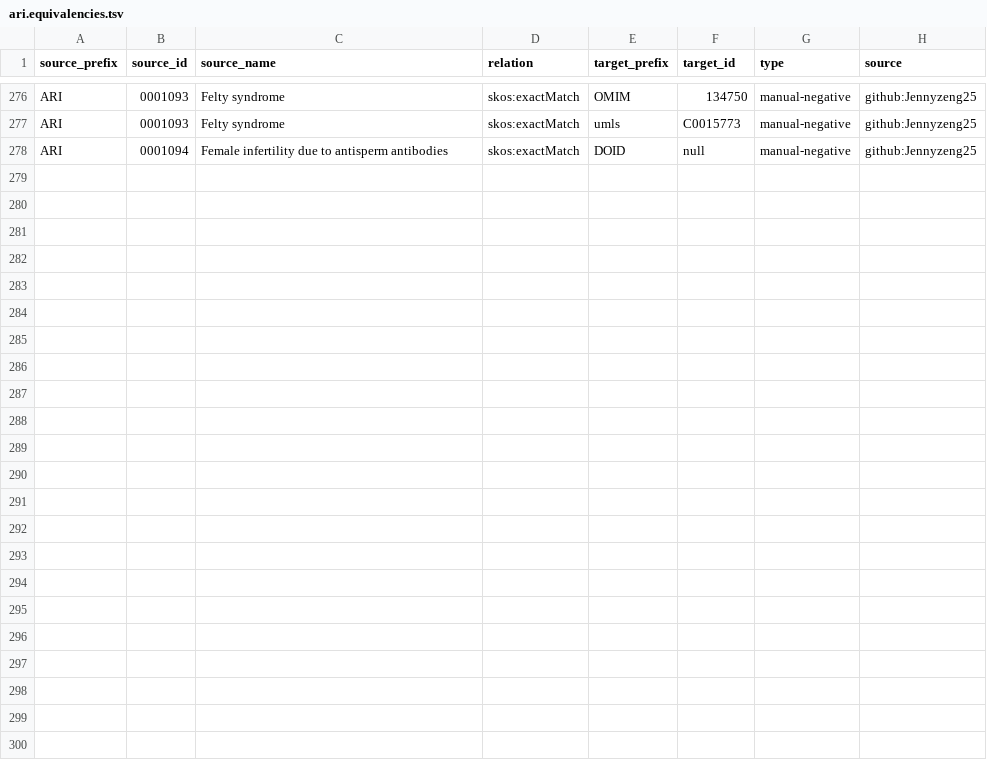
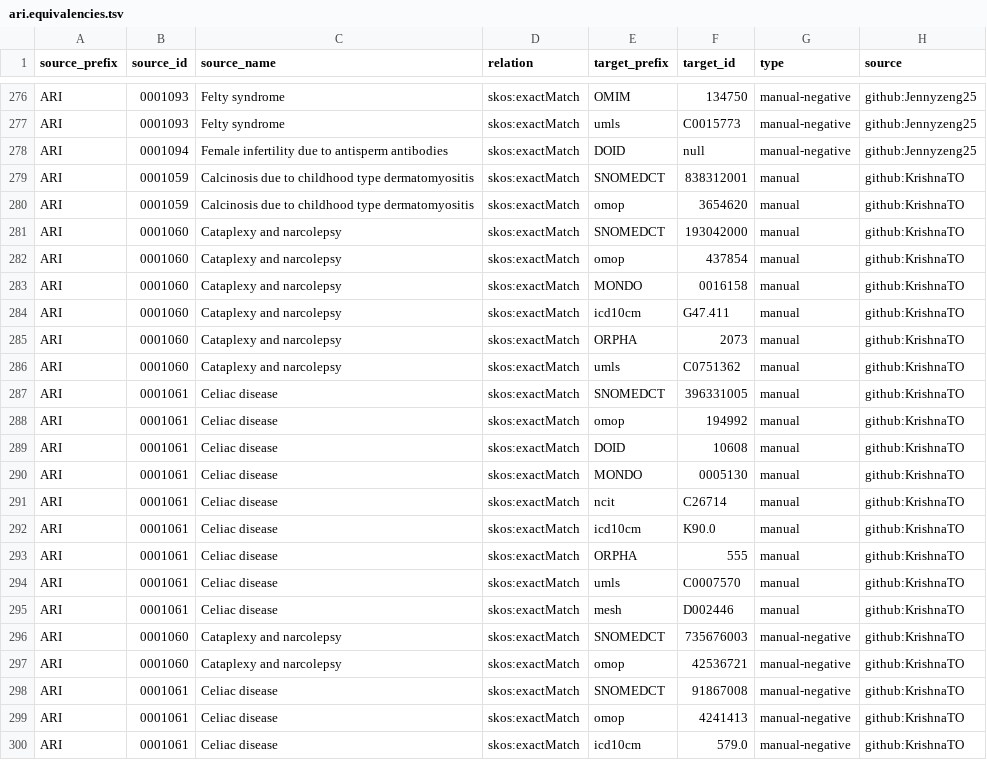
Before and after one commit to KrishnaTO/ARI, a TSV file: mappings/ari.equivalencies.tsv, drawn as a sheet; only a part is shown, gaps mark what is left out; the diff names each change by its address in the sheet, - before the commit and + after, or states it on an @@ line.

Commit message:
Cross-reference mappings (mappings review)

```diff
--- a/mappings/ari.equivalencies.tsv
+++ b/mappings/ari.equivalencies.tsv
+row 279: ARI | 0001059 | Calcinosis due to childhood type dermatomyositis | skos:exactMatch | SNOMEDCT | 838312001 | manual | github:KrishnaTO
+row 280: ARI | 0001059 | Calcinosis due to childhood type dermatomyositis | skos:exactMatch | omop | 3654620 | manual | github:KrishnaTO
+row 281: ARI | 0001060 | Cataplexy and narcolepsy | skos:exactMatch | SNOMEDCT | 193042000 | manual | github:KrishnaTO
+row 282: ARI | 0001060 | Cataplexy and narcolepsy | skos:exactMatch | omop | 437854 | manual | github:KrishnaTO
+row 283: ARI | 0001060 | Cataplexy and narcolepsy | skos:exactMatch | MONDO | 0016158 | manual | github:KrishnaTO
+row 284: ARI | 0001060 | Cataplexy and narcolepsy | skos:exactMatch | icd10cm | G47.411 | manual | github:KrishnaTO
+row 285: ARI | 0001060 | Cataplexy and narcolepsy | skos:exactMatch | ORPHA | 2073 | manual | github:KrishnaTO
+row 286: ARI | 0001060 | Cataplexy and narcolepsy | skos:exactMatch | umls | C0751362 | manual | github:KrishnaTO
+row 287: ARI | 0001061 | Celiac disease | skos:exactMatch | SNOMEDCT | 396331005 | manual | github:KrishnaTO
+row 288: ARI | 0001061 | Celiac disease | skos:exactMatch | omop | 194992 | manual | github:KrishnaTO
+row 289: ARI | 0001061 | Celiac disease | skos:exactMatch | DOID | 10608 | manual | github:KrishnaTO
+row 290: ARI | 0001061 | Celiac disease | skos:exactMatch | MONDO | 0005130 | manual | github:KrishnaTO
+row 291: ARI | 0001061 | Celiac disease | skos:exactMatch | ncit | C26714 | manual | github:KrishnaTO
+row 292: ARI | 0001061 | Celiac disease | skos:exactMatch | icd10cm | K90.0 | manual | github:KrishnaTO
+row 293: ARI | 0001061 | Celiac disease | skos:exactMatch | ORPHA | 555 | manual | github:KrishnaTO
+row 294: ARI | 0001061 | Celiac disease | skos:exactMatch | umls | C0007570 | manual | github:KrishnaTO
+row 295: ARI | 0001061 | Celiac disease | skos:exactMatch | mesh | D002446 | manual | github:KrishnaTO
+row 296: ARI | 0001060 | Cataplexy and narcolepsy | skos:exactMatch | SNOMEDCT | 735676003 | manual-negative | github:KrishnaTO
+row 297: ARI | 0001060 | Cataplexy and narcolepsy | skos:exactMatch | omop | 42536721 | manual-negative | github:KrishnaTO
+row 298: ARI | 0001061 | Celiac disease | skos:exactMatch | SNOMEDCT | 91867008 | manual-negative | github:KrishnaTO
+row 299: ARI | 0001061 | Celiac disease | skos:exactMatch | omop | 4241413 | manual-negative | github:KrishnaTO
+row 300: ARI | 0001061 | Celiac disease | skos:exactMatch | icd10cm | 579.0 | manual-negative | github:KrishnaTO
```
